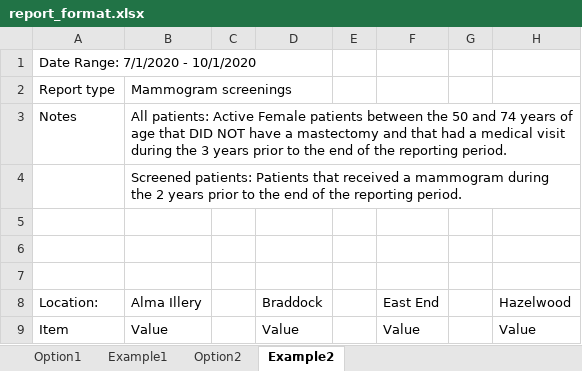
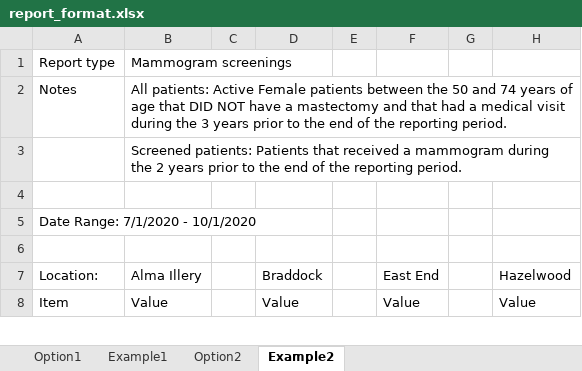
Before and after one commit to mayalapp/PCHS-r-shiny-app, an Excel workbook: quarterlyReports/report_format.xlsx, sheet Example2, drawn as a sheet; only a part is shown; values as stored, in another font and other column widths than the file's, no borders; removed rows and columns are numbered as before the commit, all else as after; rows hold the shown columns only; the diff names each change by its address in the sheet, - before the commit and + after, or states it on an @@ line.

```diff
--- a/quarterlyReports/report_format.xlsx (sheet Example2)
+++ b/quarterlyReports/report_format.xlsx (sheet Example2)
-row 1: Date Range: 7/1/2020 - 10/1/2020
-A5: (empty)
+A5: Date Range: 7/1/2020 - 10/1/2020
```
Also changed, not shown: sheet Option2, sheet Option1, sheet Example1, quarterlyReports/mammograms_edited/10-01-20 PCHS Mammogram screening Rate Report.xlsx, 3 other files.
